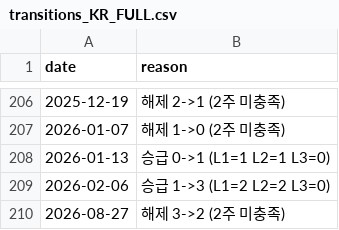
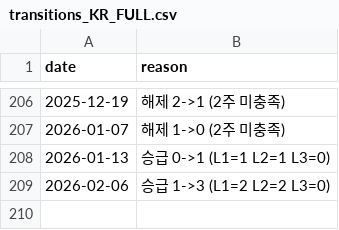
Before and after one commit to Leelll1/Screen, a CSV file: data/backtest/transitions_KR_FULL.csv, drawn as a sheet; only a part is shown, gaps mark what is left out; the diff names each change by its address in the sheet, - before the commit and + after, or states it on an @@ line.

```diff
--- a/data/backtest/transitions_KR_FULL.csv
+++ b/data/backtest/transitions_KR_FULL.csv
-row 210: 2026-08-27 | 해제 3->2 (2주 미충족)
```
Also changed, not shown: data/backtest/krx_kospi_daily.csv, data/backtest/state_monthly_KR.csv, 7 other files.
